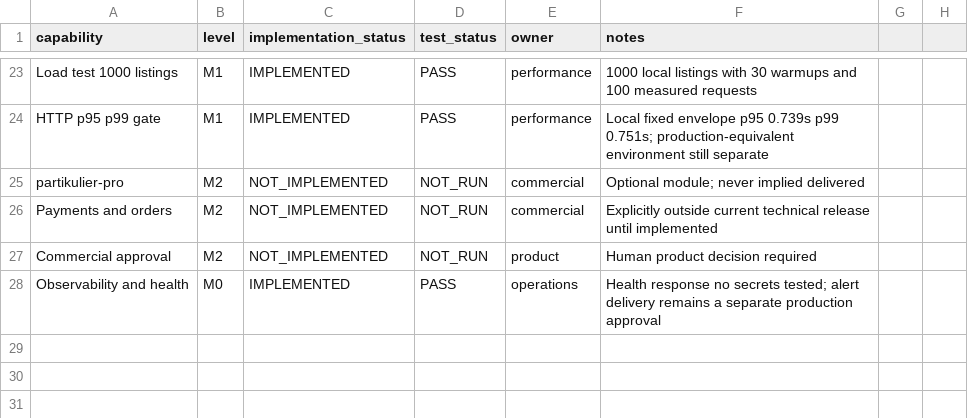
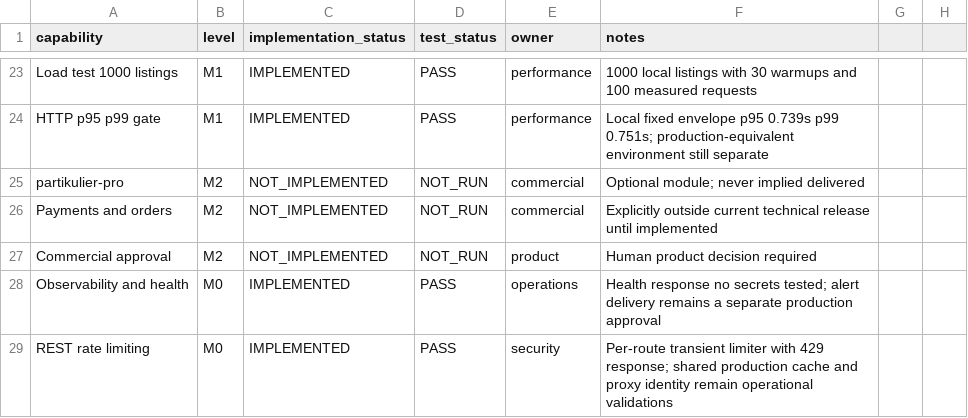
Before and after one commit to hajarbenmlih91-cloud/partikulier2, a CSV file: documentation/scope-matrix.csv, drawn as a sheet; only a part is shown, gaps mark what is left out.

```diff
--- a/documentation/scope-matrix.csv
+++ b/documentation/scope-matrix.csv
@@ -28 +28,2 @@ Commercial approval,M2,NOT_IMPLEMENTED,NOT_RUN,product,Human product decision re
 Observability and health,M0,IMPLEMENTED,PASS,operations,Health response no secrets tested; alert delivery remains a separate production approval
+REST rate limiting,M0,IMPLEMENTED,PASS,security,Per-route transient limiter with 429 response; shared production cache and proxy identity remain operational validations
```
Also changed, not shown: 15 other files.
